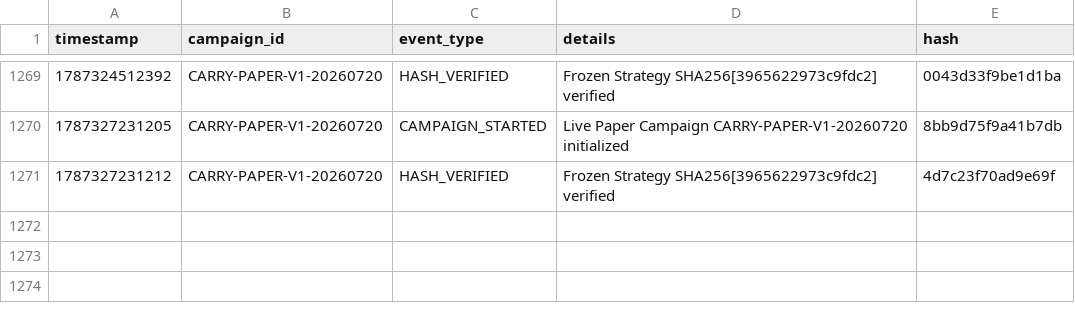
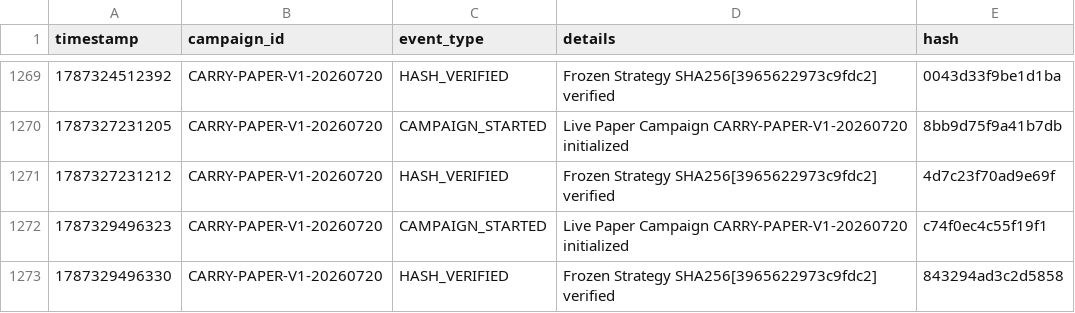
Before and after one commit to SaifAl-Sabaneh/Trading_AI_System, a CSV file: Trading_AI_System/database/campaign_events.csv, drawn as a sheet; only a part is shown, gaps mark what is left out; the diff names each change by its address in the sheet, - before the commit and + after, or states it on an @@ line.

```diff
--- a/Trading_AI_System/database/campaign_events.csv
+++ b/Trading_AI_System/database/campaign_events.csv
+row 1272: 1787329496323 | CARRY-PAPER-V1-20260720 | CAMPAIGN_STARTED | Live Paper Campaign CARRY-PAPER-V1-20260720 initialized | c74f0ec4c55f19f1
+row 1273: 1787329496330 | CARRY-PAPER-V1-20260720 | HASH_VERIFIED | Frozen Strategy SHA256[3965622973c9fdc2] verified | 843294ad3c2d5858
```
Also changed, not shown: 1 other file.
